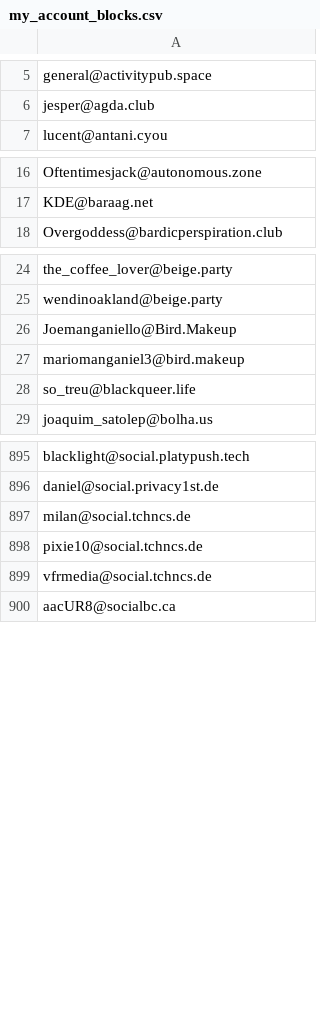
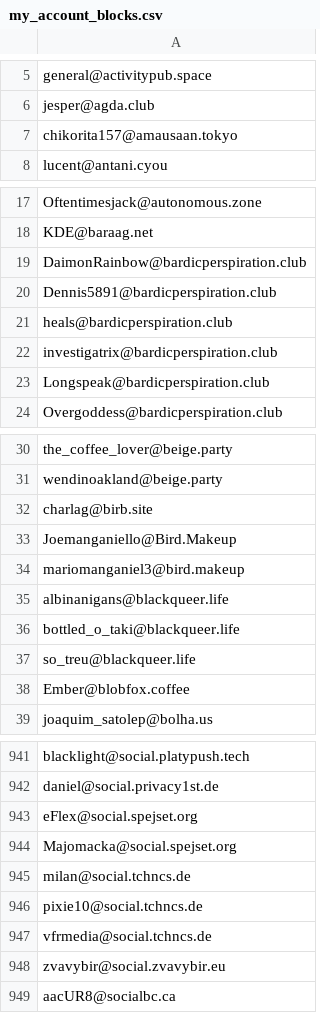
Before and after one commit to Fediverse-Express/Fediverse, a CSV file: my_account_blocks.csv, drawn as a sheet; only a part is shown, gaps mark what is left out; the diff covers the shown part only.

Commit message:
+53
Added new Fedi addresses to the account blocks list.  my_account_blocks.csv

```diff
--- a/my_account_blocks.csv
+++ b/my_account_blocks.csv
@@ -6,2 +6,3 @@ general@activitypub.space
 jesper@agda.club
+chikorita157@amausaan.tokyo
 lucent@antani.cyou
@@ -17,2 +18,7 @@ Oftentimesjack@autonomous.zone
 KDE@baraag.net
+DaimonRainbow@bardicperspiration.club
+Dennis5891@bardicperspiration.club
+heals@bardicperspiration.club
+investigatrix@bardicperspiration.club
+Longspeak@bardicperspiration.club
 Overgoddess@bardicperspiration.club
@@ -25,5 +31,9 @@ the_coffee_lover@beige.party
 wendinoakland@beige.party
+charlag@birb.site
 Joemanganiello@Bird.Makeup
 mariomanganiel3@bird.makeup
+albinanigans@blackqueer.life
+bottled_o_taki@blackqueer.life
 so_treu@blackqueer.life
+Ember@blobfox.coffee
 joaquim_satolep@bolha.us
@@ -896,2 +942,4 @@ blacklight@social.platypush.tech
 daniel@social.privacy1st.de
+eFlex@social.spejset.org
+Majomacka@social.spejset.org
 milan@social.tchncs.de
@@ -899,2 +947,3 @@ pixie10@social.tchncs.de
 vfrmedia@social.tchncs.de
+zvavybir@social.zvavybir.eu
 aacUR8@socialbc.ca
```
Also changed, not shown: 40 added rows elsewhere in this file.
